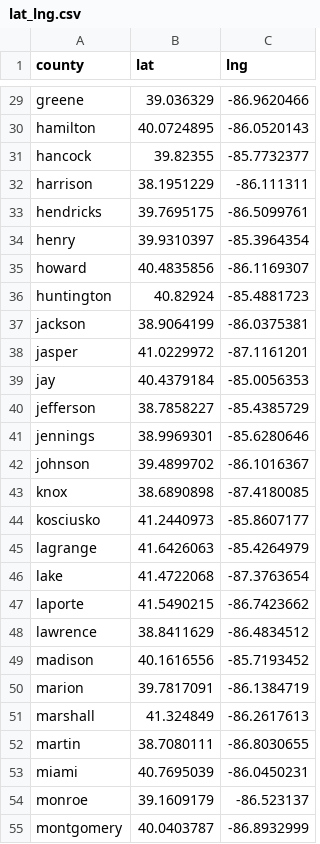
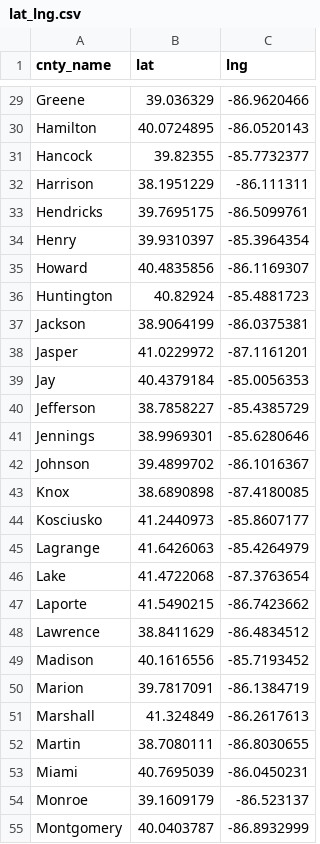
Before and after one commit to gayatri-a-b/Ethnicity-Industry-Indiana, a CSV file: Project/lat_lng.csv, drawn as a sheet; only a part is shown, gaps mark what is left out; the diff covers the shown part only; the diff names each change by its address in the sheet, - before the commit and + after, or states it on an @@ line.

```diff
--- a/Project/lat_lng.csv
+++ b/Project/lat_lng.csv
-A1: county
+A1: cnty_name
-A29 (cnty_name): greene
+A29 (cnty_name): Greene
-A30 (cnty_name): hamilton
+A30 (cnty_name): Hamilton
-A31 (cnty_name): hancock
+A31 (cnty_name): Hancock
-A32 (cnty_name): harrison
+A32 (cnty_name): Harrison
-A33 (cnty_name): hendricks
+A33 (cnty_name): Hendricks
-A34 (cnty_name): henry
+A34 (cnty_name): Henry
-A35 (cnty_name): howard
+A35 (cnty_name): Howard
-A36 (cnty_name): huntington
+A36 (cnty_name): Huntington
-A37 (cnty_name): jackson
+A37 (cnty_name): Jackson
-A38 (cnty_name): jasper
+A38 (cnty_name): Jasper
-A39 (cnty_name): jay
+A39 (cnty_name): Jay
-A40 (cnty_name): jefferson
+A40 (cnty_name): Jefferson
-A41 (cnty_name): jennings
+A41 (cnty_name): Jennings
-A42 (cnty_name): johnson
+A42 (cnty_name): Johnson
-A43 (cnty_name): knox
+A43 (cnty_name): Knox
-A44 (cnty_name): kosciusko
+A44 (cnty_name): Kosciusko
-A45 (cnty_name): lagrange
+A45 (cnty_name): Lagrange
-A46 (cnty_name): lake
+A46 (cnty_name): Lake
-A47 (cnty_name): laporte
+A47 (cnty_name): Laporte
-A48 (cnty_name): lawrence
+A48 (cnty_name): Lawrence
-A49 (cnty_name): madison
+A49 (cnty_name): Madison
-A50 (cnty_name): marion
+A50 (cnty_name): Marion
-A51 (cnty_name): marshall
+A51 (cnty_name): Marshall
-A52 (cnty_name): martin
+A52 (cnty_name): Martin
-A53 (cnty_name): miami
+A53 (cnty_name): Miami
-A54 (cnty_name): monroe
+A54 (cnty_name): Monroe
-A55 (cnty_name): montgomery
+A55 (cnty_name): Montgomery
```
Also changed, not shown: 65 edited cells elsewhere in this file, Project/industries.csv, 5 other files.
